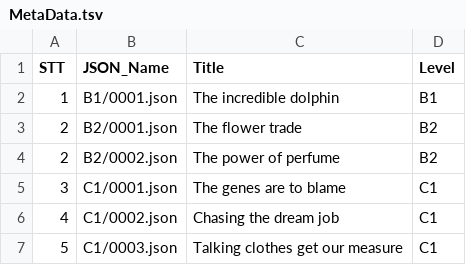
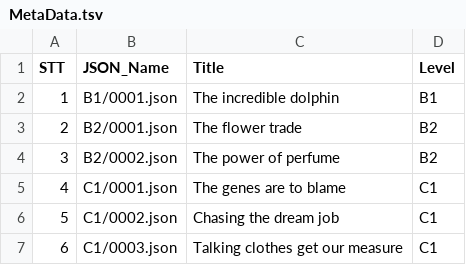
Before and after one commit to Nha-cua-Cao/ENG-learning-tools, a TSV file: DeepRead/MetaData.tsv, drawn as a sheet.

Commit message:
DeepRead: Fix indexing problem

```diff
--- a/DeepRead/MetaData.tsv
+++ b/DeepRead/MetaData.tsv
@@ -3,5 +3,5 @@ STT	JSON_Name	Title	Level
 2	B2/0001.json	The flower trade	B2
-2	B2/0002.json	The power of perfume	B2
-3	C1/0001.json	The genes are to blame	C1
-4	C1/0002.json	Chasing the dream job	C1
-5	C1/0003.json	Talking clothes get our measure	C1
+3	B2/0002.json	The power of perfume	B2
+4	C1/0001.json	The genes are to blame	C1
+5	C1/0002.json	Chasing the dream job	C1
+6	C1/0003.json	Talking clothes get our measure	C1
```
